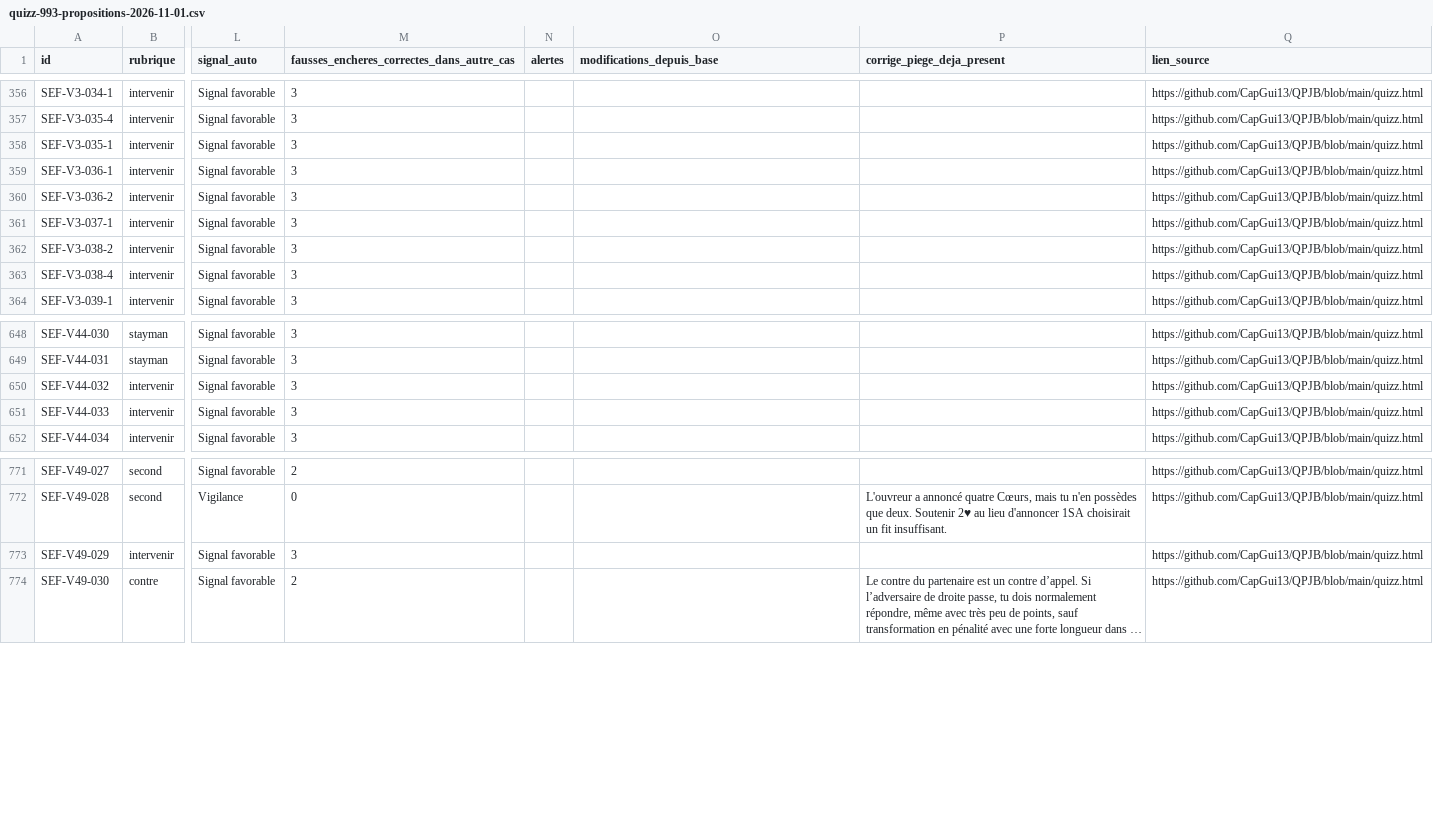
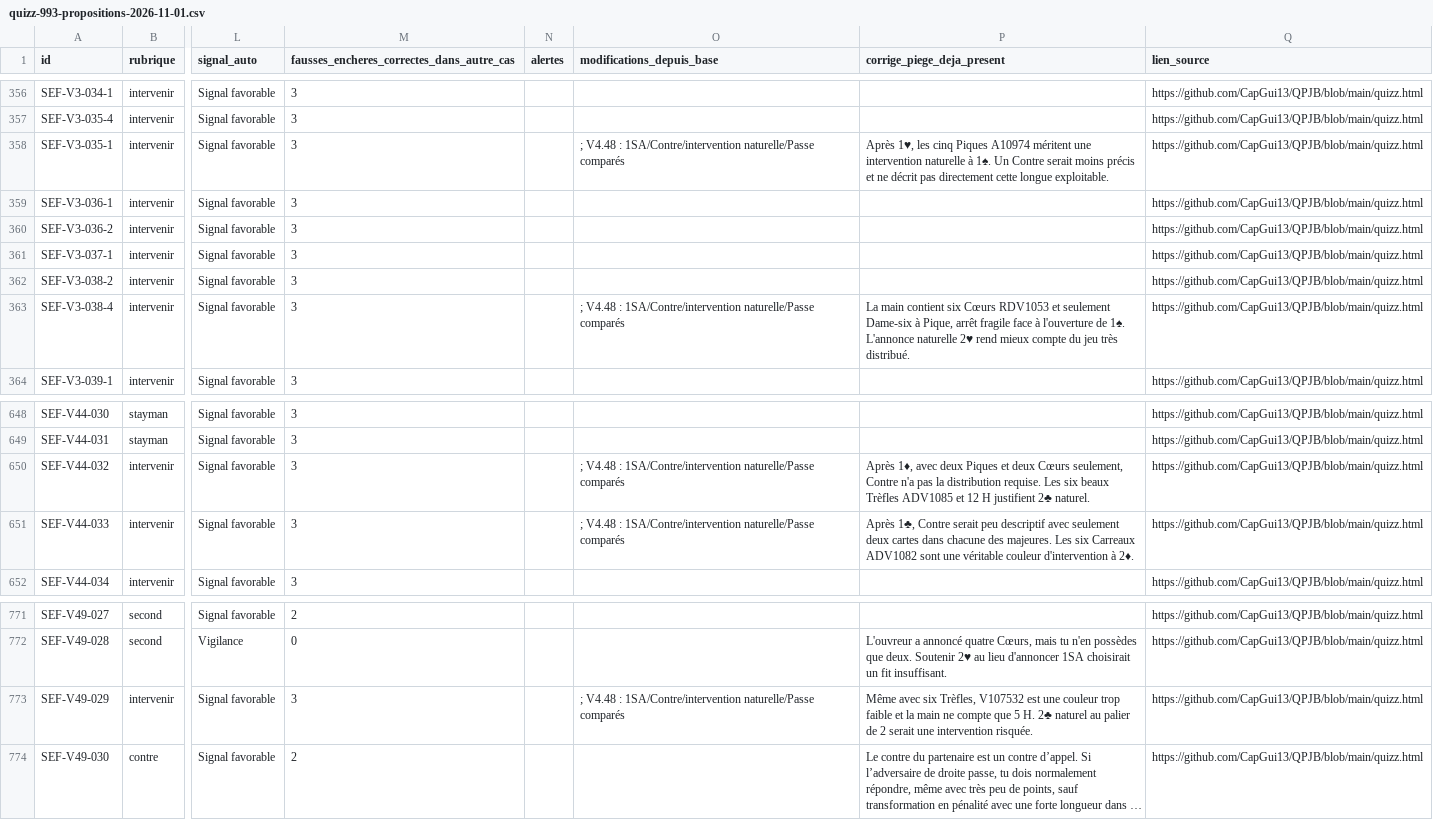
Before and after one commit to CapGui13/QPJB, a CSV file: audits/quizz-993-propositions-2026-11-01.csv, drawn as a sheet; only a part is shown, gaps mark what is left out; long unchanged cells end in …; the diff covers the shown part only; the diff names each change by its address in the sheet, - before the commit and + after, or states it on an @@ line.

Commit message:
QPJB V4.48 : enrichir 18 contrastes d'interventions et clarifier trois 1SA

```diff
--- a/audits/quizz-993-propositions-2026-11-01.csv
+++ b/audits/quizz-993-propositions-2026-11-01.csv
-O358 (modifications_depuis_base): (empty)
+O358 (modifications_depuis_base): ; V4.48 : 1SA/Contre/intervention naturelle/Passe comparés
-P358 (corrige_piege_deja_present): (empty)
+P358 (corrige_piege_deja_present): Après 1♥, les cinq Piques A10974 méritent une intervention naturelle à 1♠. Un Contre serait moins précis et ne décrit pas directement cette longue exploitable.
-O363 (modifications_depuis_base): (empty)
+O363 (modifications_depuis_base): ; V4.48 : 1SA/Contre/intervention naturelle/Passe comparés
-P363 (corrige_piege_deja_present): (empty)
+P363 (corrige_piege_deja_present): La main contient six Cœurs RDV1053 et seulement Dame-six à Pique, arrêt fragile face à l'ouverture de 1♠. L'annonce naturelle 2♥ rend mieux compte du jeu très distribué.
-O650:O651 (modifications_depuis_base): (empty)
+O650:O651 (modifications_depuis_base): ; V4.48 : 1SA/Contre/intervention naturelle/Passe comparés
-P650 (corrige_piege_deja_present): (empty)
+P650 (corrige_piege_deja_present): Après 1♦, avec deux Piques et deux Cœurs seulement, Contre n'a pas la distribution requise. Les six beaux Trèfles ADV1085 et 12 H justifient 2♣ naturel.
-P651 (corrige_piege_deja_present): (empty)
+P651 (corrige_piege_deja_present): Après 1♣, Contre serait peu descriptif avec seulement deux cartes dans chacune des majeures. Les six Carreaux ADV1082 sont une véritable couleur d'intervention à 2♦.
-O773 (modifications_depuis_base): (empty)
+O773 (modifications_depuis_base): ; V4.48 : 1SA/Contre/intervention naturelle/Passe comparés
-P773 (corrige_piege_deja_present): (empty)
+P773 (corrige_piege_deja_present): Même avec six Trèfles, V107532 est une couleur trop faible et la main ne compte que 5 H. 2♣ naturel au palier de 2 serait une intervention risquée.
```
Also changed, not shown: 32 edited cells elsewhere in this file, 3 other files.
